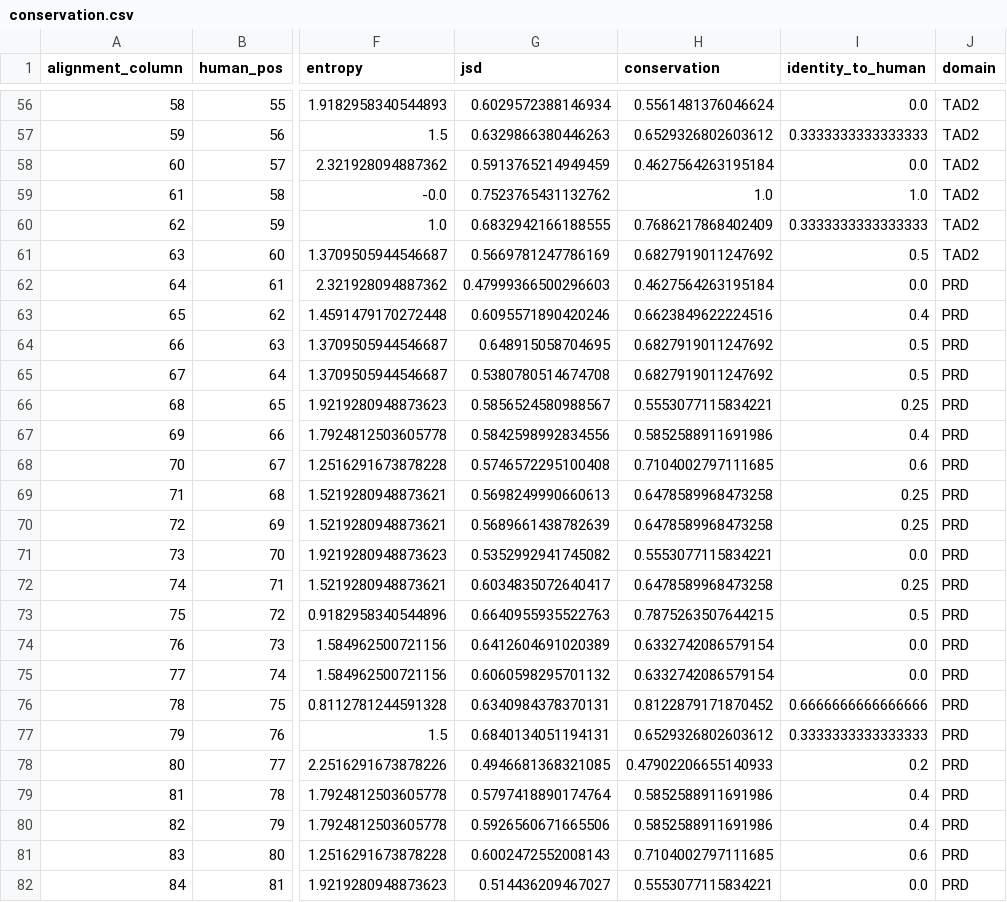
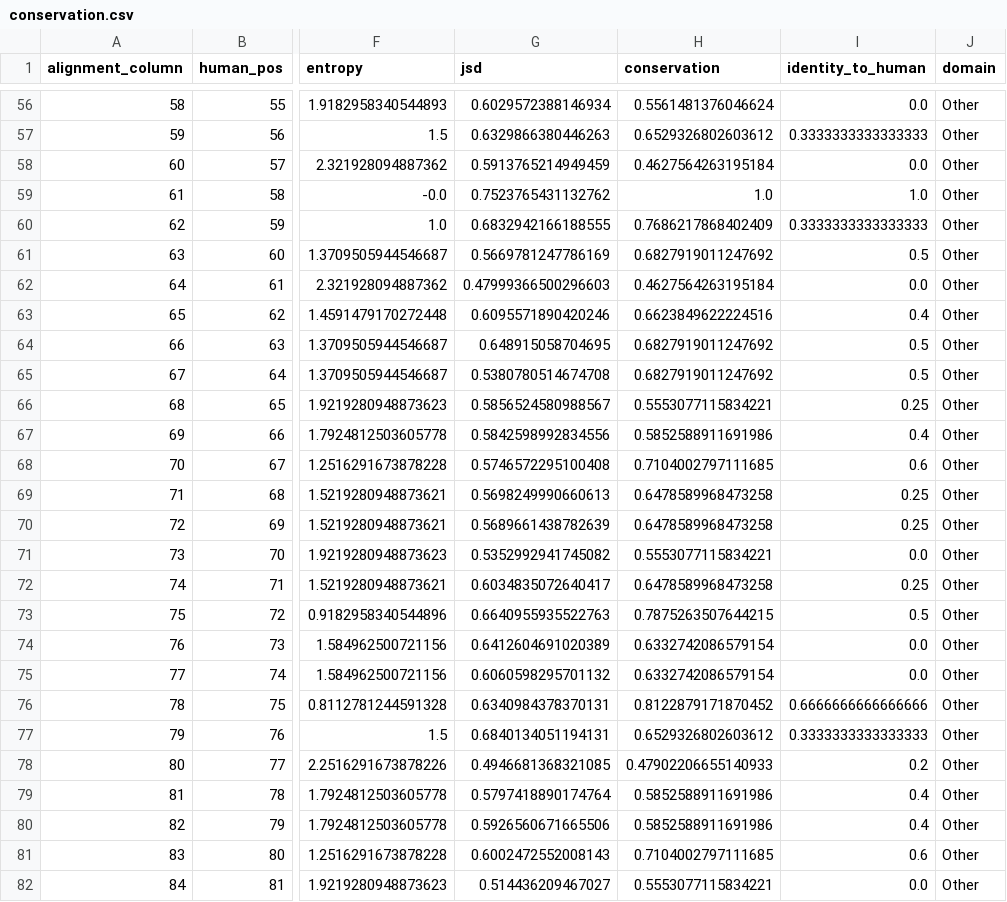
Before and after one commit to WhyLIM/HKU-PEAD7902, a CSV file: Assignment 1/results/tables/conservation.csv, drawn as a sheet; only a part is shown, gaps mark what is left out; the diff covers the shown part only; the diff names each change by its address in the sheet, - before the commit and + after, or states it on an @@ line.

```diff
--- a/Assignment 1/results/tables/conservation.csv
+++ b/Assignment 1/results/tables/conservation.csv
-J56:J61 (domain): TAD2
+J56:J61 (domain): Other
-J62:J82 (domain): PRD
+J62:J82 (domain): Other
```
Also changed, not shown: 143 edited cells elsewhere in this file, Assignment 1/results/tables/codon_mutation_counts.csv, 16 other files.
